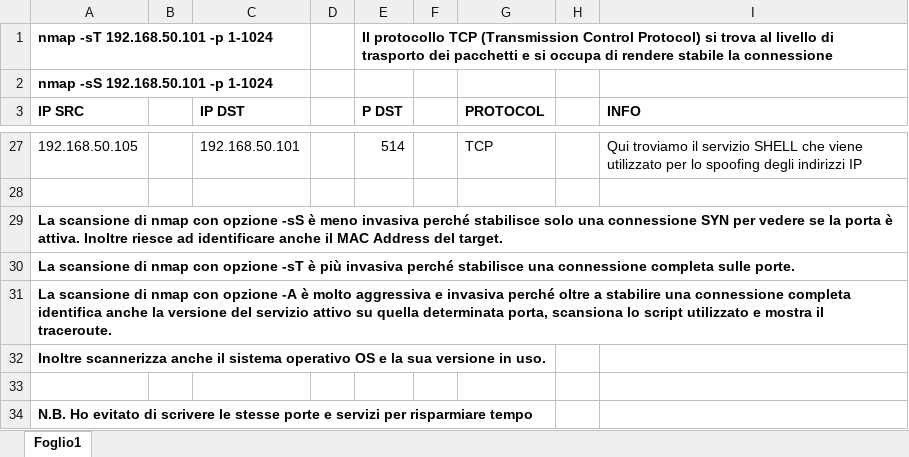
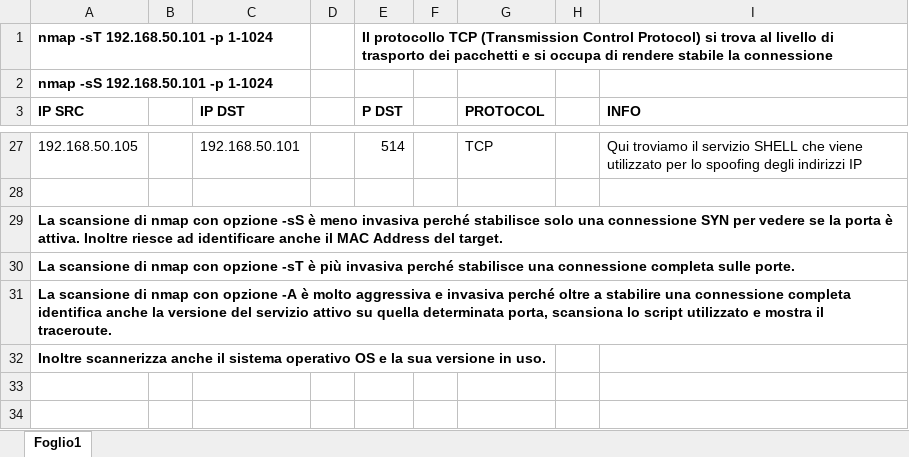
Before and after one commit to Nicola-Controne/Week2, an Excel workbook: Report nmap.xlsx, sheet Foglio1, drawn as a sheet; only a part is shown, gaps mark what is left out; values as stored, in another font and other column widths than the file's, no borders; the diff names each change by its address in the sheet, - before the commit and + after, or states it on an @@ line.

Commit message:
Add files via upload

```diff
--- a/Report nmap.xlsx (sheet Foglio1)
+++ b/Report nmap.xlsx (sheet Foglio1)
-row 33: (empty)
-row 34: N.B. Ho evitato di scrivere le stesse porte e servizi per risparmiare tempo
```
